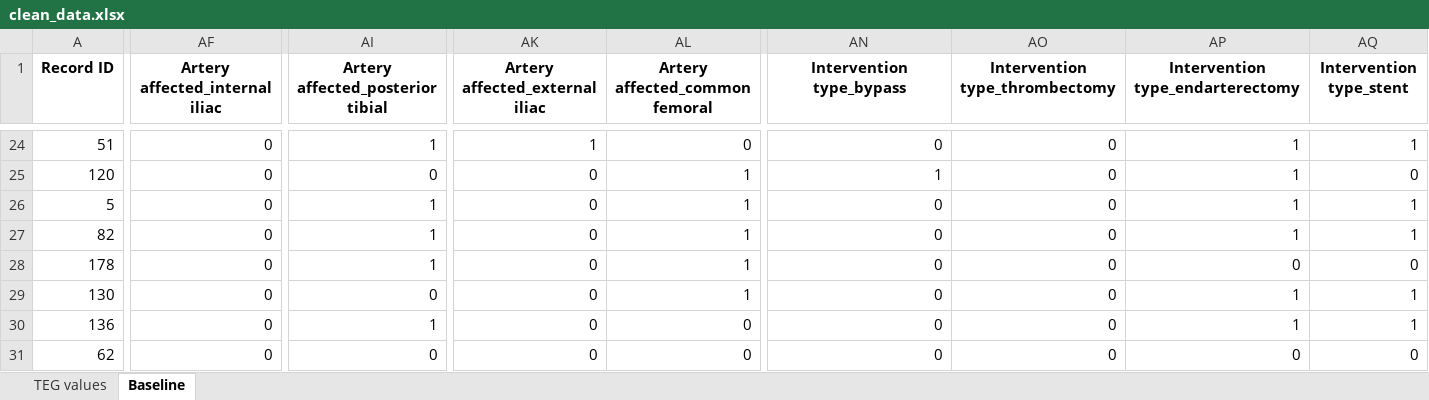
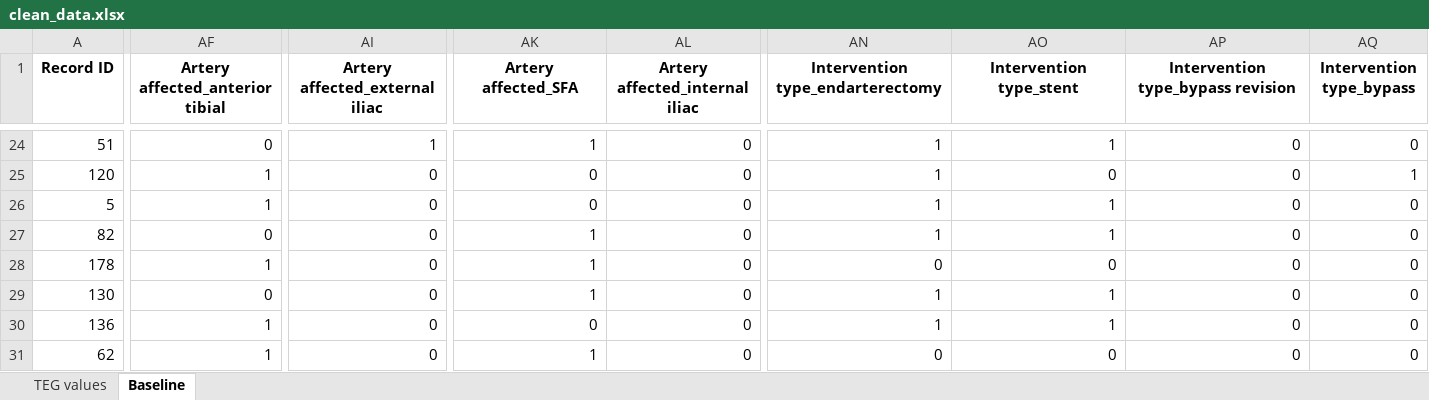
Before and after one commit to kstack21/CapstoneC2023, an Excel workbook: data/clean_data.xlsx, sheet Baseline, drawn as a sheet; only a part is shown, gaps mark what is left out; values as stored, in another font and other column widths than the file's, no borders; the diff covers the shown part only; the diff names each change by its address in the sheet, - before the commit and + after, or states it on an @@ line.

```diff
--- a/data/clean_data.xlsx (sheet Baseline)
+++ b/data/clean_data.xlsx (sheet Baseline)
-AF1: Artery affected_internal iliac
+AF1: Artery affected_anterior tibial
-AI1: Artery affected_posterior tibial
+AI1: Artery affected_external iliac
-AK1: Artery affected_external iliac
+AK1: Artery affected_SFA
-AL1: Artery affected_common femoral
+AL1: Artery affected_internal iliac
-AN1: Intervention type_bypass
+AN1: Intervention type_endarterectomy
-AO1: Intervention type_thrombectomy
+AO1: Intervention type_stent
-AP1: Intervention type_endarterectomy
+AP1: Intervention type_bypass revision
-AQ1: Intervention type_stent
+AQ1: Intervention type_bypass
-AN24 (Intervention type_endarterectomy): 0
+AN24 (Intervention type_endarterectomy): 1
-AO24 (Intervention type_stent): 0
+AO24 (Intervention type_stent): 1
-AP24:AP27: 1
+AP24:AP27: 0
-AQ24 (Intervention type_bypass): 1
+AQ24 (Intervention type_bypass): 0
-AF25:AF26 (Artery affected_anterior tibial): 0
+AF25:AF26 (Artery affected_anterior tibial): 1
-AL25:AL29 (Artery affected_internal iliac): 1
+AL25:AL29 (Artery affected_internal iliac): 0
-AQ25 (Intervention type_bypass): 0
+AQ25 (Intervention type_bypass): 1
-AI26:AI28 (Artery affected_external iliac): 1
+AI26:AI28 (Artery affected_external iliac): 0
-AN26:AN27 (Intervention type_endarterectomy): 0
+AN26:AN27 (Intervention type_endarterectomy): 1
-AO26:AO27 (Intervention type_stent): 0
+AO26:AO27 (Intervention type_stent): 1
-AQ26:AQ27 (Intervention type_bypass): 1
+AQ26:AQ27 (Intervention type_bypass): 0
-AK27:AK29 (Artery affected_SFA): 0
+AK27:AK29 (Artery affected_SFA): 1
-AF28 (Artery affected_anterior tibial): 0
+AF28 (Artery affected_anterior tibial): 1
-AN29:AN30 (Intervention type_endarterectomy): 0
+AN29:AN30 (Intervention type_endarterectomy): 1
-AO29:AO30 (Intervention type_stent): 0
+AO29:AO30 (Intervention type_stent): 1
-AP29:AP30: 1
+AP29:AP30: 0
-AQ29:AQ30 (Intervention type_bypass): 1
+AQ29:AQ30 (Intervention type_bypass): 0
-AF30:AF31 (Artery affected_anterior tibial): 0
+AF30:AF31 (Artery affected_anterior tibial): 1
-AI30 (Artery affected_external iliac): 1
+AI30 (Artery affected_external iliac): 0
-AK31 (Artery affected_SFA): 0
+AK31 (Artery affected_SFA): 1
```
Also changed, not shown: 264 edited cells elsewhere in this sheet, sheet TEG values, data/extended_data.xlsx, data/merged_data.xlsx, 3 other files.
